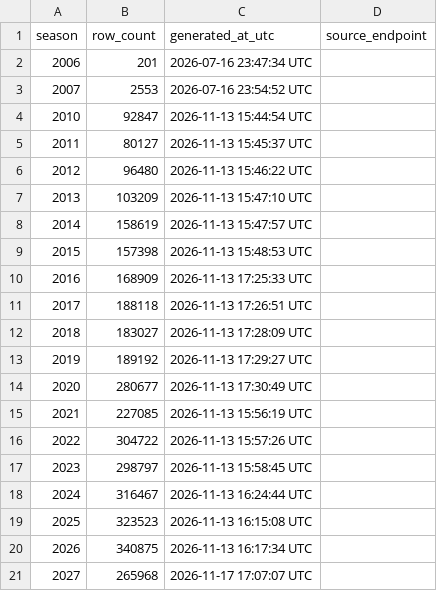
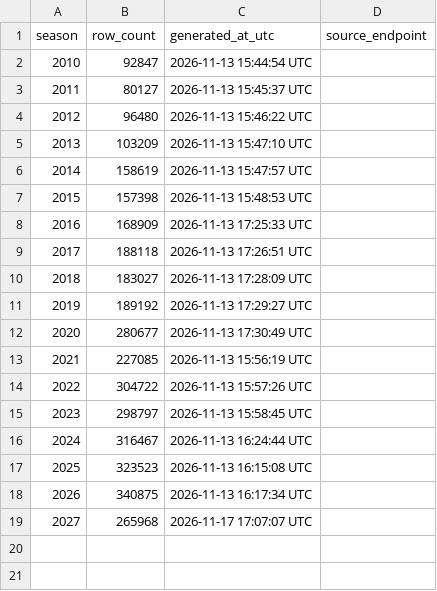
Before and after one commit to sportsdataverse/wehoop-wbb-data, a CSV file: wbb/player_season_stats/wbb_player_season_stats_in_data_repo.csv, drawn as a sheet.

Commit message:
fix(player_season_stats): drop withdrawn 2006-07 rows from the build manifest
The 2006-09 career-total seasons were withdrawn from the release on
2026-11-13, but the committed manifest still listed 2006 and 2007, so the
dataset page claimed 2006-2027 coverage.

```diff
--- a/wbb/player_season_stats/wbb_player_season_stats_in_data_repo.csv
+++ b/wbb/player_season_stats/wbb_player_season_stats_in_data_repo.csv
@@ -1,4 +1,2 @@
 season,row_count,generated_at_utc,source_endpoint
-2006,201,2026-07-16 23:47:34 UTC,
-2007,2553,2026-07-16 23:54:52 UTC,
 2010,92847,2026-11-13 15:44:54 UTC,
```
Also changed, not shown: 1 other file.
